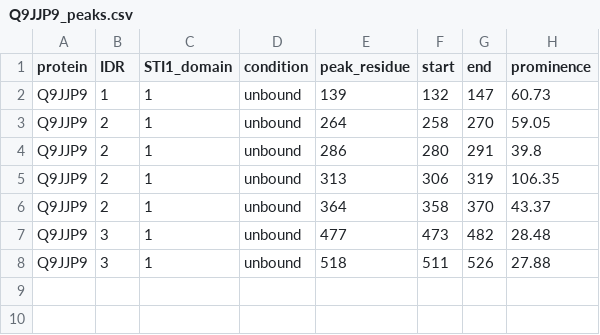
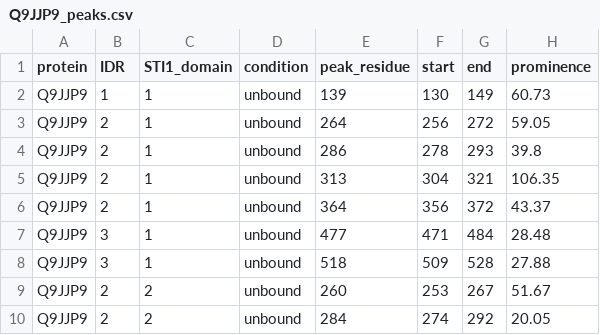
Before and after one commit to sukeniklab/UBQLN_interactions_2026, a CSV file: Fig5/peak_ranges/Q9JJP9_peaks.csv, drawn as a sheet.

```diff
--- a/Fig5/peak_ranges/Q9JJP9_peaks.csv
+++ b/Fig5/peak_ranges/Q9JJP9_peaks.csv
@@ -1,8 +1,10 @@
 protein,IDR,STI1_domain,condition,peak_residue,start,end,prominence
-Q9JJP9,1,1,unbound,139,132,147,60.73
-Q9JJP9,2,1,unbound,264,258,270,59.05
-Q9JJP9,2,1,unbound,286,280,291,39.8
-Q9JJP9,2,1,unbound,313,306,319,106.35
-Q9JJP9,2,1,unbound,364,358,370,43.37
-Q9JJP9,3,1,unbound,477,473,482,28.48
-Q9JJP9,3,1,unbound,518,511,526,27.88
+Q9JJP9,1,1,unbound,139,130,149,60.73
+Q9JJP9,2,1,unbound,264,256,272,59.05
+Q9JJP9,2,1,unbound,286,278,293,39.8
+Q9JJP9,2,1,unbound,313,304,321,106.35
+Q9JJP9,2,1,unbound,364,356,372,43.37
+Q9JJP9,3,1,unbound,477,471,484,28.48
+Q9JJP9,3,1,unbound,518,509,528,27.88
+Q9JJP9,2,2,unbound,260,253,267,51.67
+Q9JJP9,2,2,unbound,284,274,292,20.05
```
Also changed, not shown: Fig5/peak_ranges/ALL_PROTEINS_peaks_summary.csv, Fig5/peak_ranges/D4AA63_peaks.csv, 9 other files.
